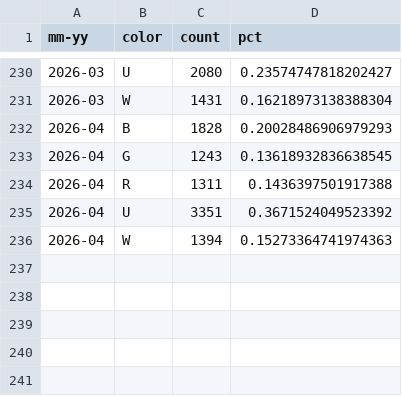
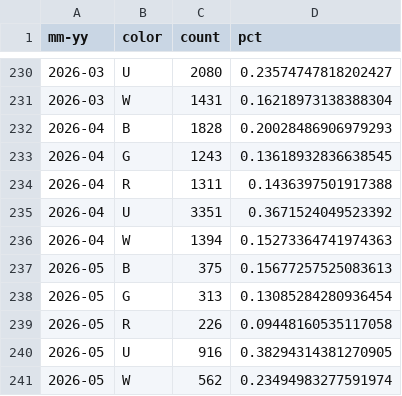
Before and after one commit to edbowker/Canlandata, a CSV file: data/color_pips.csv, drawn as a sheet; only a part is shown, gaps mark what is left out.

```diff
--- a/data/color_pips.csv
+++ b/data/color_pips.csv
@@ -236 +236,6 @@ mm-yy,color,count,pct
 2026-04,W,1394,0.15273364741974363
+2026-05,B,375,0.15677257525083613
+2026-05,G,313,0.13085284280936454
+2026-05,R,226,0.09448160535117058
+2026-05,U,916,0.38294314381270905
+2026-05,W,562,0.23494983277591974
```
Also changed, not shown: data/deck_counts.csv, data/deck_ids.csv, 5 other files.
